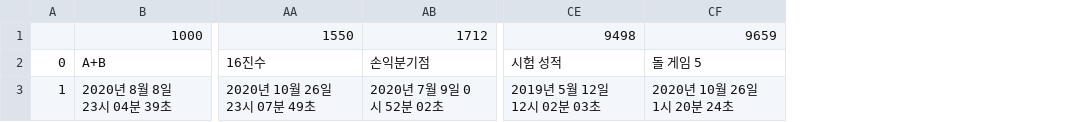
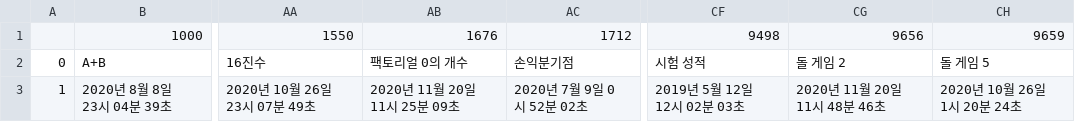
Before and after one commit to kitae0522/Online-Problem-Solving, a CSV file: solved_problems.csv, drawn as a sheet; only a part is shown, gaps mark what is left out; the diff names each change by its address in the sheet, - before the commit and + after, or states it on an @@ line.

```diff
--- a/solved_problems.csv
+++ b/solved_problems.csv
+column AB, rows 1-3: 1676 | 팩토리얼 0의 개수 | 2020년 11월 20일 11시 25분 09초
+column CG, rows 1-3: 9656 | 돌 게임 2 | 2020년 11월 20일 11시 48분 46초
```
Also changed, not shown: 6 other files.
